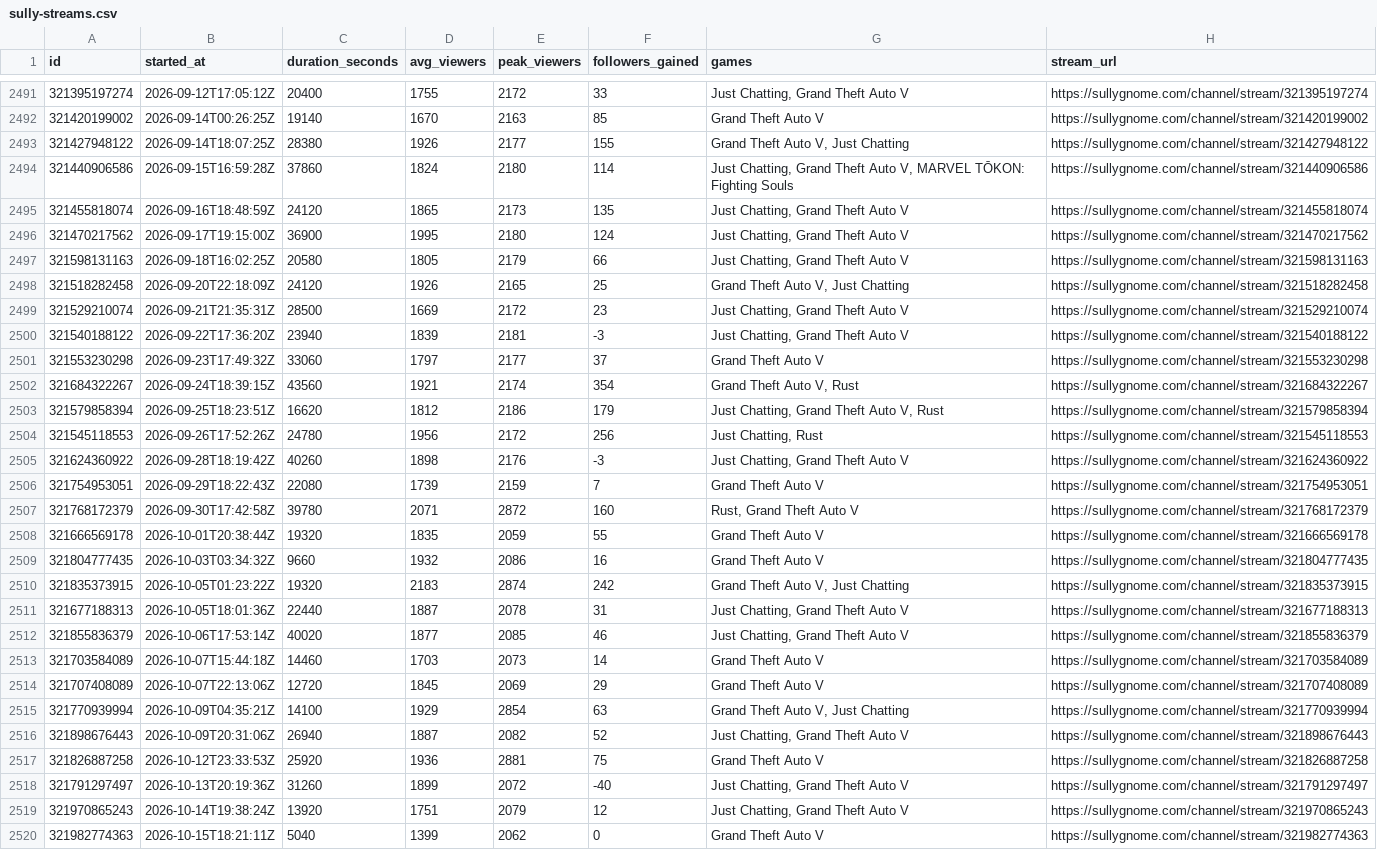
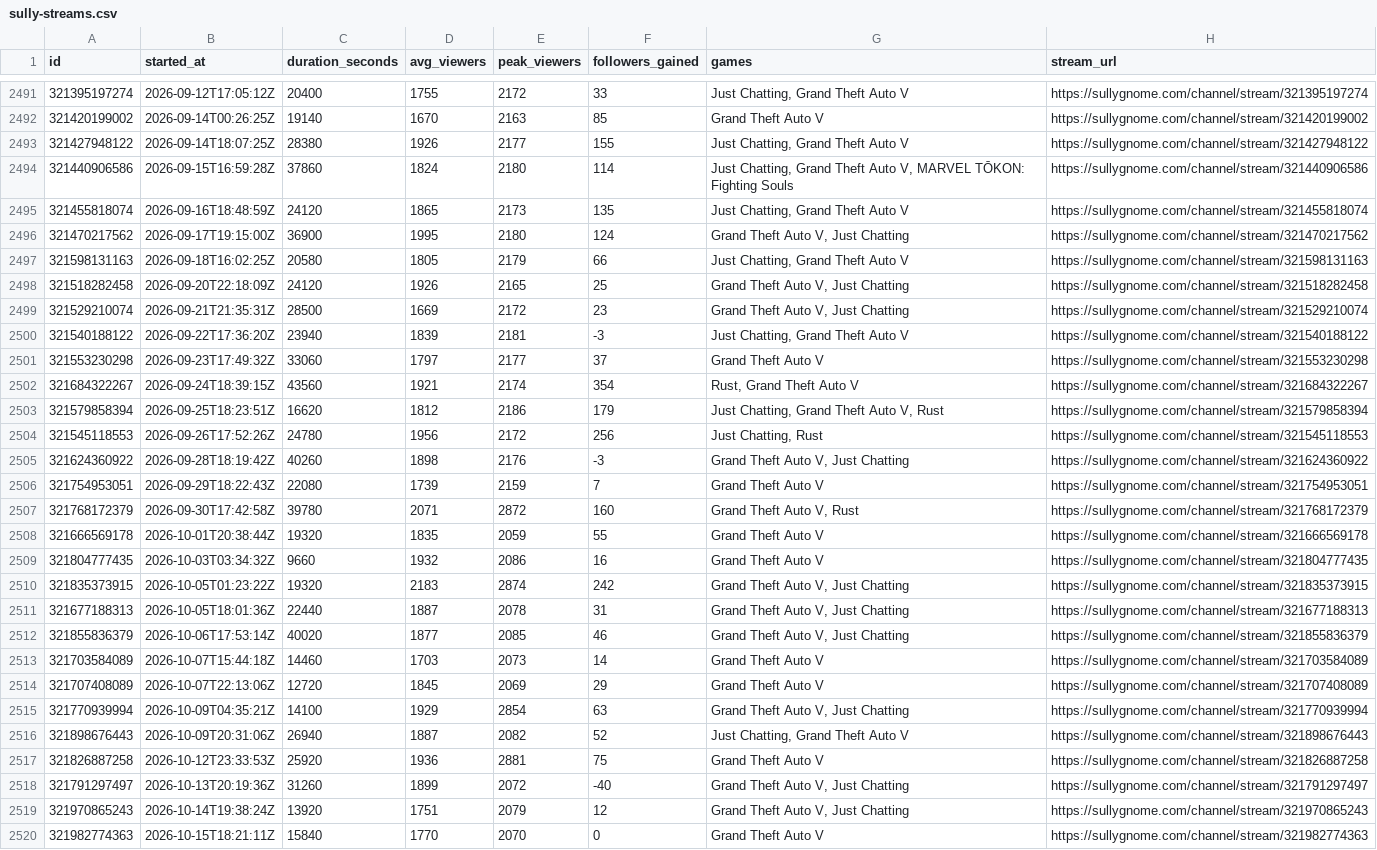
Before and after one commit to sardistic/cyr, a CSV file: data/sully-streams.csv, drawn as a sheet; only a part is shown, gaps mark what is left out; the diff covers the shown part only.

```diff
--- a/data/sully-streams.csv
+++ b/data/sully-streams.csv
@@ -2492,17 +2492,17 @@ id,started_at,duration_seconds,avg_viewers,peak_viewers,followers_gained,games,s
 321420199002,2026-09-14T00:26:25Z,19140,1670,2163,85,Grand Theft Auto V,https://sullygnome.com/channel/stream/321420199002
-321427948122,2026-09-14T18:07:25Z,28380,1926,2177,155,"Grand Theft Auto V, Just Chatting",https://sullygnome.com/channel/stream/321427948122
+321427948122,2026-09-14T18:07:25Z,28380,1926,2177,155,"Just Chatting, Grand Theft Auto V",https://sullygnome.com/channel/stream/321427948122
 321440906586,2026-09-15T16:59:28Z,37860,1824,2180,114,"Just Chatting, Grand Theft Auto V, MARVEL TŌKON: Fighting Souls",https://sullygnome.com/channel/stream/321440906586
 321455818074,2026-09-16T18:48:59Z,24120,1865,2173,135,"Just Chatting, Grand Theft Auto V",https://sullygnome.com/channel/stream/321455818074
-321470217562,2026-09-17T19:15:00Z,36900,1995,2180,124,"Just Chatting, Grand Theft Auto V",https://sullygnome.com/channel/stream/321470217562
+321470217562,2026-09-17T19:15:00Z,36900,1995,2180,124,"Grand Theft Auto V, Just Chatting",https://sullygnome.com/channel/stream/321470217562
 321598131163,2026-09-18T16:02:25Z,20580,1805,2179,66,"Just Chatting, Grand Theft Auto V",https://sullygnome.com/channel/stream/321598131163
 321518282458,2026-09-20T22:18:09Z,24120,1926,2165,25,"Grand Theft Auto V, Just Chatting",https://sullygnome.com/channel/stream/321518282458
-321529210074,2026-09-21T21:35:31Z,28500,1669,2172,23,"Just Chatting, Grand Theft Auto V",https://sullygnome.com/channel/stream/321529210074
+321529210074,2026-09-21T21:35:31Z,28500,1669,2172,23,"Grand Theft Auto V, Just Chatting",https://sullygnome.com/channel/stream/321529210074
 321540188122,2026-09-22T17:36:20Z,23940,1839,2181,-3,"Just Chatting, Grand Theft Auto V",https://sullygnome.com/channel/stream/321540188122
 321553230298,2026-09-23T17:49:32Z,33060,1797,2177,37,Grand Theft Auto V,https://sullygnome.com/channel/stream/321553230298
-321684322267,2026-09-24T18:39:15Z,43560,1921,2174,354,"Grand Theft Auto V, Rust",https://sullygnome.com/channel/stream/321684322267
+321684322267,2026-09-24T18:39:15Z,43560,1921,2174,354,"Rust, Grand Theft Auto V",https://sullygnome.com/channel/stream/321684322267
 321579858394,2026-09-25T18:23:51Z,16620,1812,2186,179,"Just Chatting, Grand Theft Auto V, Rust",https://sullygnome.com/channel/stream/321579858394
 321545118553,2026-09-26T17:52:26Z,24780,1956,2172,256,"Just Chatting, Rust",https://sullygnome.com/channel/stream/321545118553
-321624360922,2026-09-28T18:19:42Z,40260,1898,2176,-3,"Just Chatting, Grand Theft Auto V",https://sullygnome.com/channel/stream/321624360922
+321624360922,2026-09-28T18:19:42Z,40260,1898,2176,-3,"Grand Theft Auto V, Just Chatting",https://sullygnome.com/channel/stream/321624360922
 321754953051,2026-09-29T18:22:43Z,22080,1739,2159,7,Grand Theft Auto V,https://sullygnome.com/channel/stream/321754953051
-321768172379,2026-09-30T17:42:58Z,39780,2071,2872,160,"Rust, Grand Theft Auto V",https://sullygnome.com/channel/stream/321768172379
+321768172379,2026-09-30T17:42:58Z,39780,2071,2872,160,"Grand Theft Auto V, Rust",https://sullygnome.com/channel/stream/321768172379
 321666569178,2026-10-01T20:38:44Z,19320,1835,2059,55,Grand Theft Auto V,https://sullygnome.com/channel/stream/321666569178
@@ -2510,4 +2510,4 @@ id,started_at,duration_seconds,avg_viewers,peak_viewers,followers_gained,games,s
 321835373915,2026-10-05T01:23:22Z,19320,2183,2874,242,"Grand Theft Auto V, Just Chatting",https://sullygnome.com/channel/stream/321835373915
-321677188313,2026-10-05T18:01:36Z,22440,1887,2078,31,"Just Chatting, Grand Theft Auto V",https://sullygnome.com/channel/stream/321677188313
-321855836379,2026-10-06T17:53:14Z,40020,1877,2085,46,"Just Chatting, Grand Theft Auto V",https://sullygnome.com/channel/stream/321855836379
+321677188313,2026-10-05T18:01:36Z,22440,1887,2078,31,"Grand Theft Auto V, Just Chatting",https://sullygnome.com/channel/stream/321677188313
+321855836379,2026-10-06T17:53:14Z,40020,1877,2085,46,"Grand Theft Auto V, Just Chatting",https://sullygnome.com/channel/stream/321855836379
 321703584089,2026-10-07T15:44:18Z,14460,1703,2073,14,Grand Theft Auto V,https://sullygnome.com/channel/stream/321703584089
@@ -2517,4 +2517,4 @@ id,started_at,duration_seconds,avg_viewers,peak_viewers,followers_gained,games,s
 321826887258,2026-10-12T23:33:53Z,25920,1936,2881,75,Grand Theft Auto V,https://sullygnome.com/channel/stream/321826887258
-321791297497,2026-10-13T20:19:36Z,31260,1899,2072,-40,"Just Chatting, Grand Theft Auto V",https://sullygnome.com/channel/stream/321791297497
-321970865243,2026-10-14T19:38:24Z,13920,1751,2079,12,"Just Chatting, Grand Theft Auto V",https://sullygnome.com/channel/stream/321970865243
-321982774363,2026-10-15T18:21:11Z,5040,1399,2062,0,Grand Theft Auto V,https://sullygnome.com/channel/stream/321982774363
+321791297497,2026-10-13T20:19:36Z,31260,1899,2072,-40,"Grand Theft Auto V, Just Chatting",https://sullygnome.com/channel/stream/321791297497
+321970865243,2026-10-14T19:38:24Z,13920,1751,2079,12,"Grand Theft Auto V, Just Chatting",https://sullygnome.com/channel/stream/321970865243
+321982774363,2026-10-15T18:21:11Z,15840,1770,2070,0,Grand Theft Auto V,https://sullygnome.com/channel/stream/321982774363
```
Also changed, not shown: 13 edited cells elsewhere in this file, data/exact-streams.csv, 2 other files.
